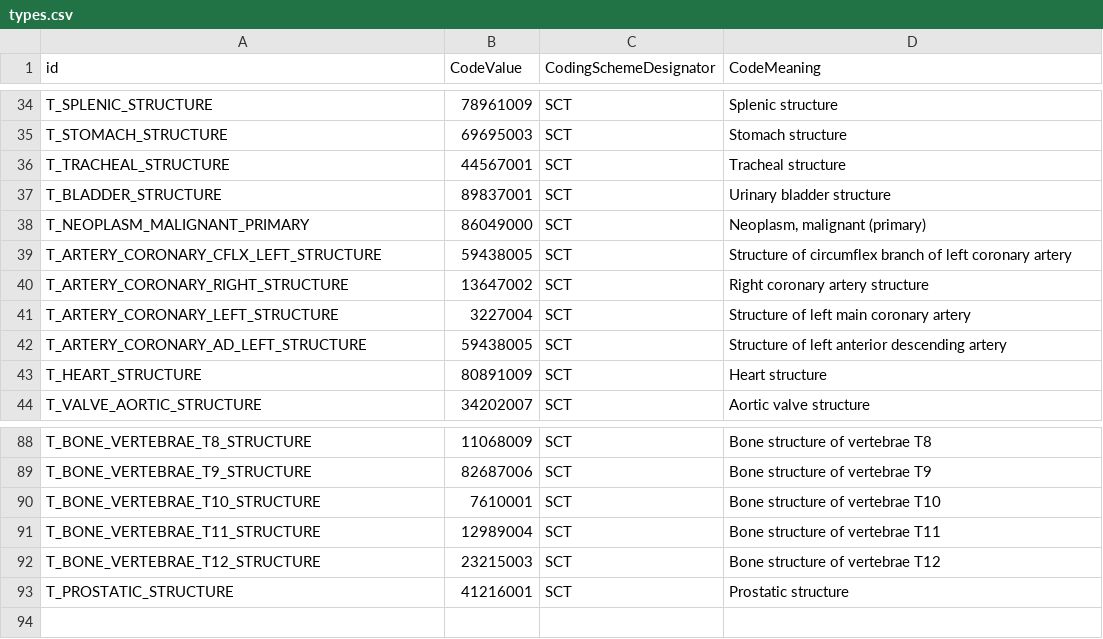
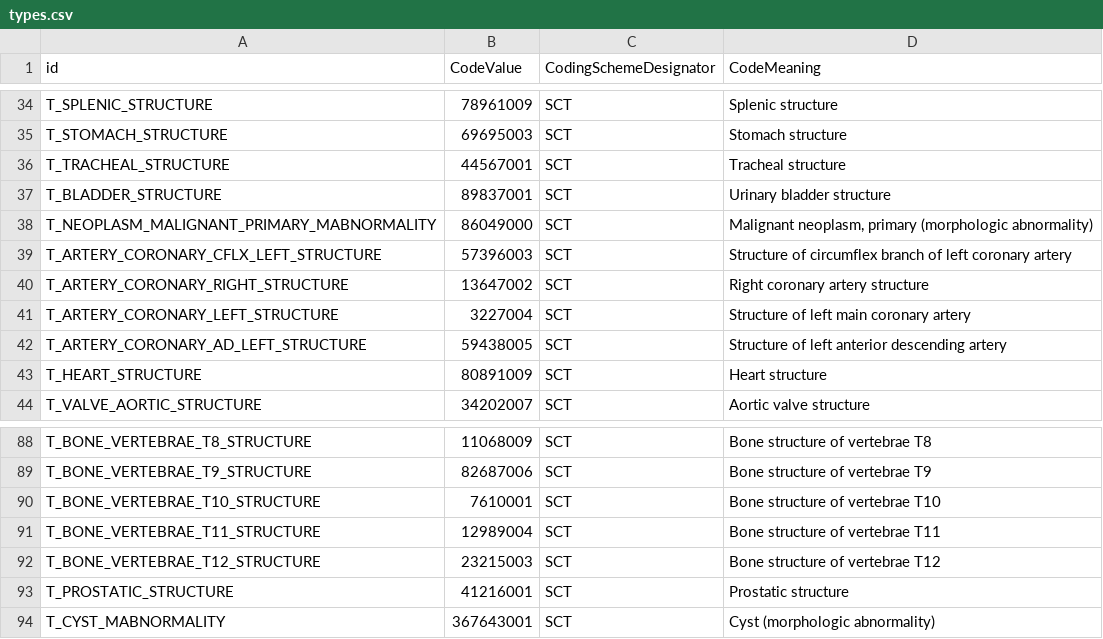
Before and after one commit to MHubAI/SegDB, a CSV file: segdb/data/types.csv, drawn as a sheet; only a part is shown, gaps mark what is left out.

Commit message:
adding cyst, fixing cflx, renaming malignant primary type id

```diff
--- a/segdb/data/types.csv
+++ b/segdb/data/types.csv
@@ -37,4 +37,4 @@ T_TRACHEAL_STRUCTURE,44567001,SCT,Tracheal structure
 T_BLADDER_STRUCTURE,89837001,SCT,Urinary bladder structure
-T_NEOPLASM_MALIGNANT_PRIMARY,86049000,SCT,"Neoplasm, malignant (primary)"
-T_ARTERY_CORONARY_CFLX_LEFT_STRUCTURE,59438005,SCT,Structure of circumflex branch of left coronary artery
+T_NEOPLASM_MALIGNANT_PRIMARY_MABNORMALITY,86049000,SCT,"Malignant neoplasm, primary (morphologic abnormality)"
+T_ARTERY_CORONARY_CFLX_LEFT_STRUCTURE,57396003,SCT,Structure of circumflex branch of left coronary artery
 T_ARTERY_CORONARY_RIGHT_STRUCTURE,13647002,SCT,Right coronary artery structure
@@ -93 +93,2 @@ T_BONE_VERTEBRAE_T12_STRUCTURE,23215003,SCT,Bone structure of vertebrae T12
 T_PROSTATIC_STRUCTURE,41216001,SCT,Prostatic structure
+T_CYST_MABNORMALITY,367643001,SCT,"Cyst (morphologic abnormality)"
```
Also changed, not shown: segdb/data/segmentations.csv.
